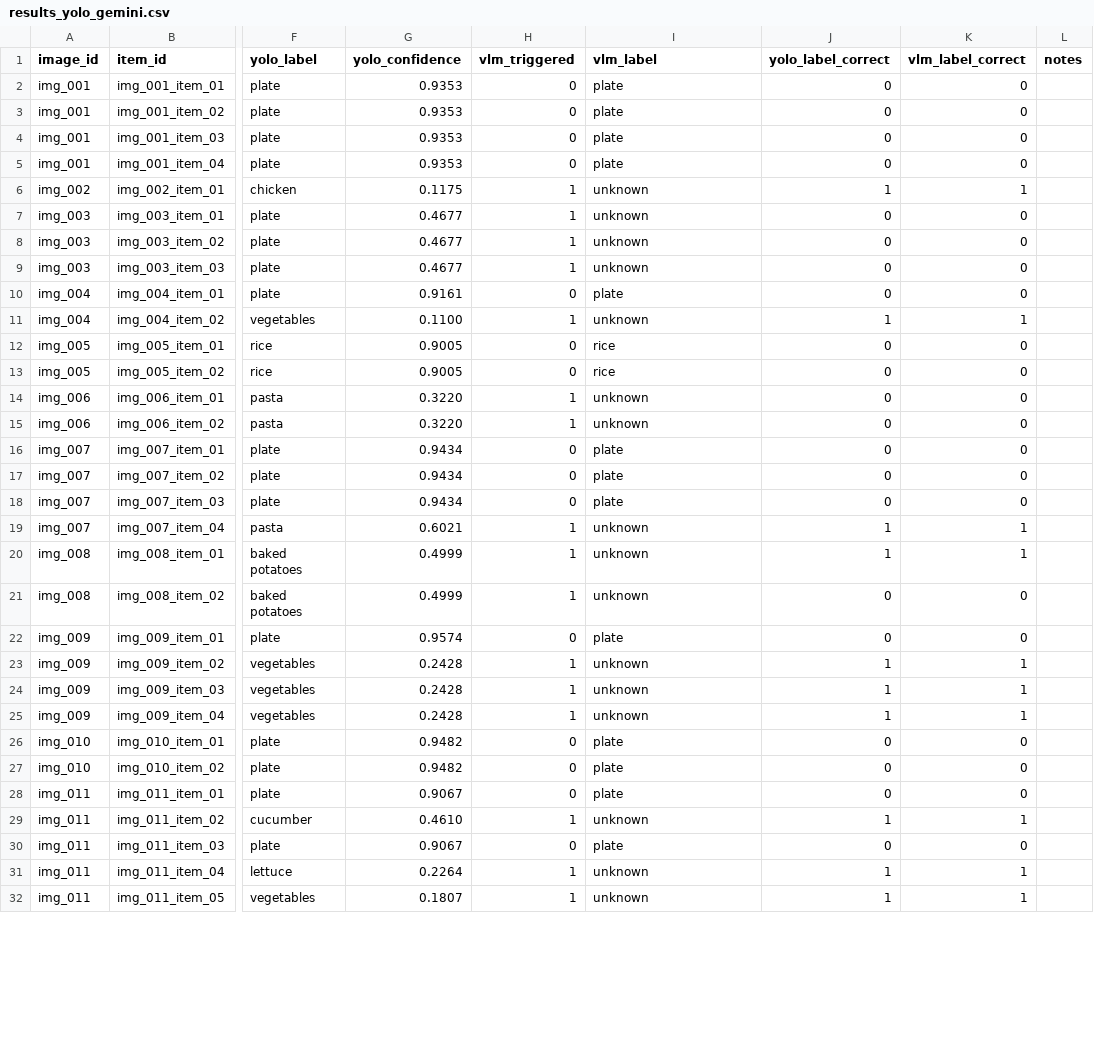
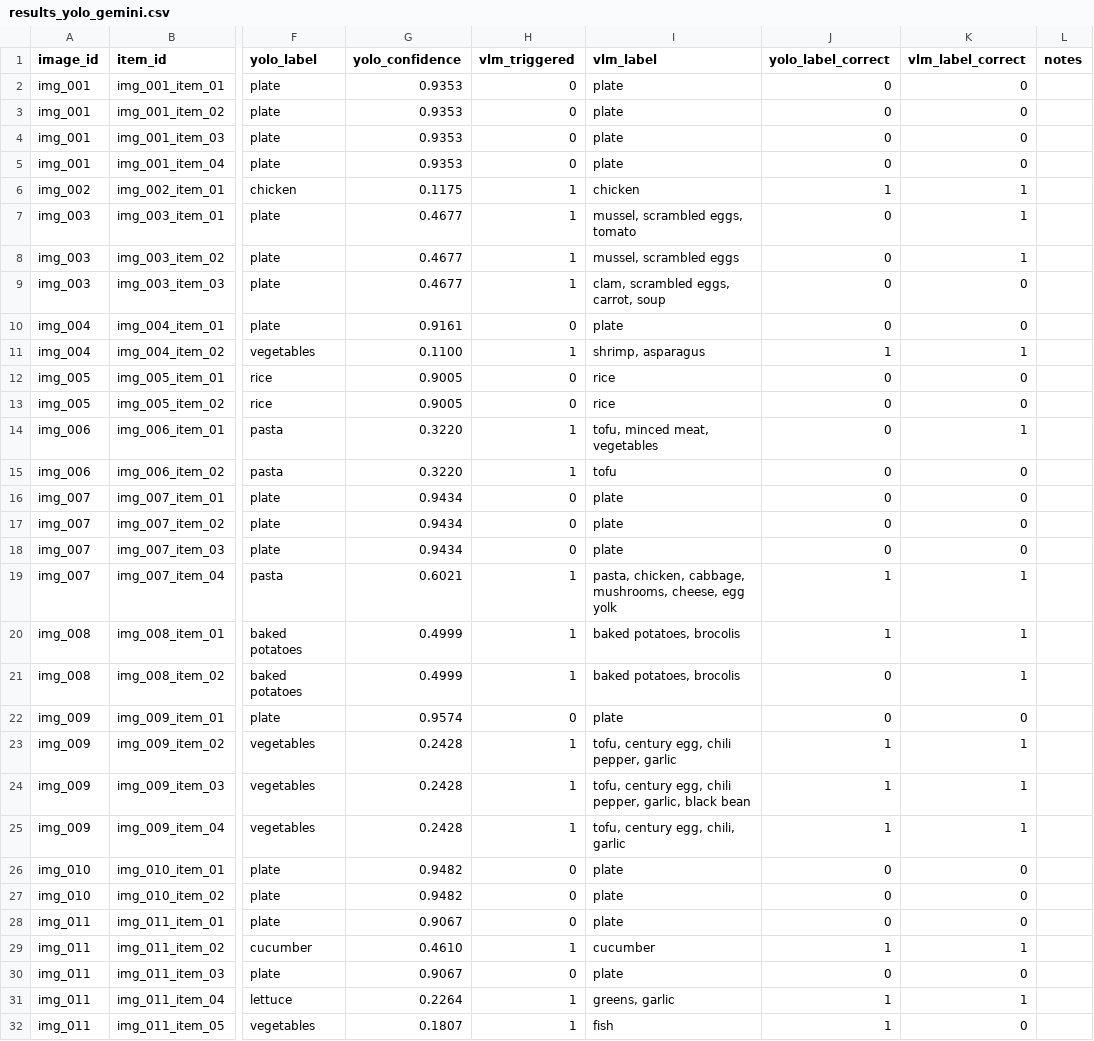
Before and after one commit to HgCgYn/food_waste_carbon_system, a CSV file: experiments/results_yolo_gemini.csv, drawn as a sheet; only a part is shown, gaps mark what is left out; the diff covers the shown part only; the diff names each change by its address in the sheet, - before the commit and + after, or states it on an @@ line.

```diff
--- a/experiments/results_yolo_gemini.csv
+++ b/experiments/results_yolo_gemini.csv
-I6 (vlm_label): unknown
+I6 (vlm_label): chicken
-I7 (vlm_label): unknown
+I7 (vlm_label): mussel, scrambled eggs, tomato
-K7:K8 (vlm_label_correct): 0
+K7:K8 (vlm_label_correct): 1
-I8 (vlm_label): unknown
+I8 (vlm_label): mussel, scrambled eggs
-I9 (vlm_label): unknown
+I9 (vlm_label): clam, scrambled eggs, carrot, soup
-I11 (vlm_label): unknown
+I11 (vlm_label): shrimp, asparagus
-I14 (vlm_label): unknown
+I14 (vlm_label): tofu, minced meat, vegetables
-K14 (vlm_label_correct): 0
+K14 (vlm_label_correct): 1
-I15 (vlm_label): unknown
+I15 (vlm_label): tofu
-I19 (vlm_label): unknown
+I19 (vlm_label): pasta, chicken, cabbage, mushrooms, cheese, egg yolk
-I20:I21 (vlm_label): unknown
+I20:I21 (vlm_label): baked potatoes, brocolis
-K21 (vlm_label_correct): 0
+K21 (vlm_label_correct): 1
-I23 (vlm_label): unknown
+I23 (vlm_label): tofu, century egg, chili pepper, garlic
-I24 (vlm_label): unknown
+I24 (vlm_label): tofu, century egg, chili pepper, garlic, black bean
-I25 (vlm_label): unknown
+I25 (vlm_label): tofu, century egg, chili, garlic
-I29 (vlm_label): unknown
+I29 (vlm_label): cucumber
-I31 (vlm_label): unknown
+I31 (vlm_label): greens, garlic
-I32 (vlm_label): unknown
+I32 (vlm_label): fish
-K32 (vlm_label_correct): 1
+K32 (vlm_label_correct): 0
```
Also changed, not shown: 35 edited cells elsewhere in this file, experiments/results_yolo_gpt.csv, 3 other files.
